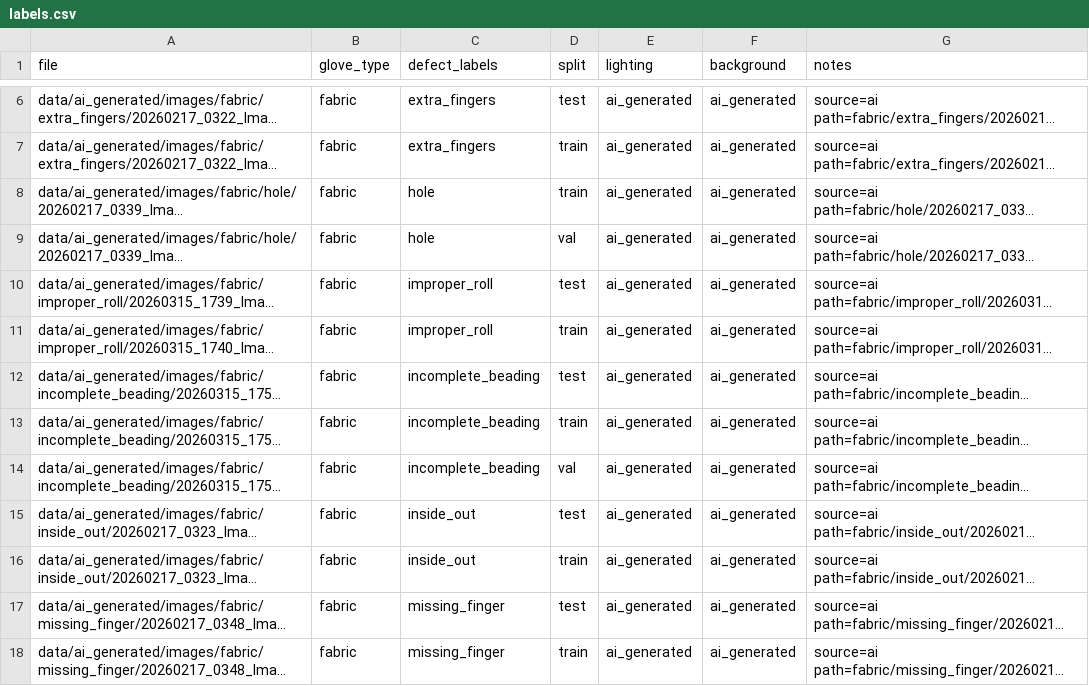
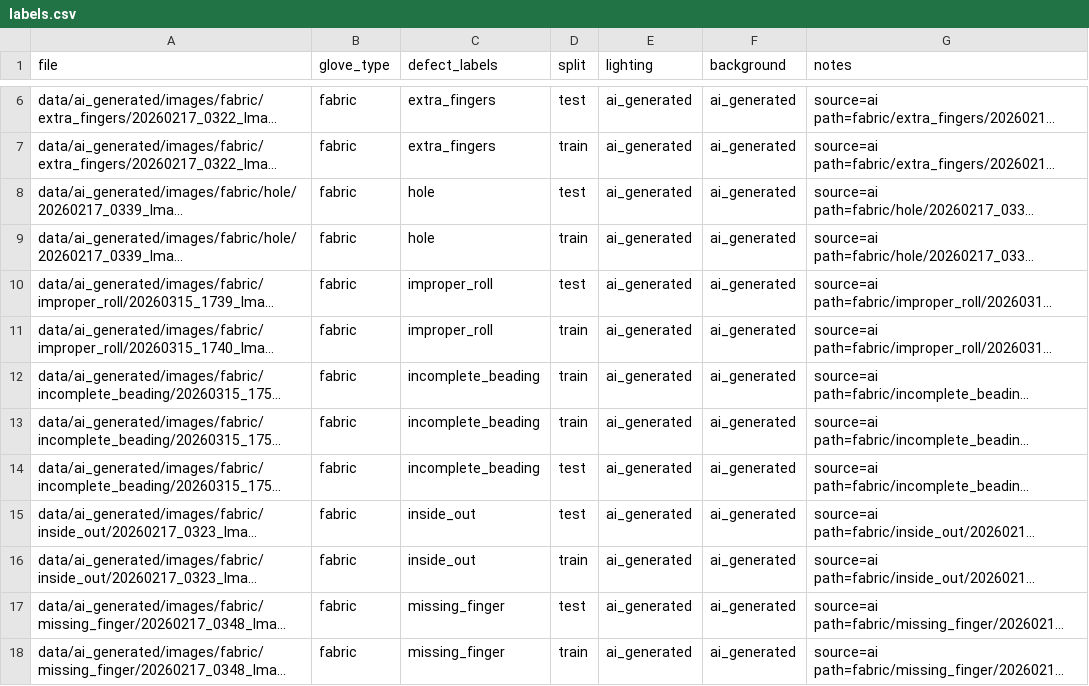
Before and after one commit to noorullahbaig/glove_defect_detection, a CSV file: data/ai_generated/labels.csv, drawn as a sheet; only a part is shown, gaps mark what is left out; long unchanged cells end in …; the diff covers the shown part only; the diff names each change by its address in the sheet, - before the commit and + after, or states it on an @@ line.

```diff
--- a/data/ai_generated/labels.csv
+++ b/data/ai_generated/labels.csv
-D8 (split): train
+D8 (split): test
-D9 (split): val
+D9 (split): train
-D12 (split): test
+D12 (split): train
-D14 (split): val
+D14 (split): test
```
Also changed, not shown: 6 added rows, 6 removed rows, 6 moved rows and 20 edited cells elsewhere in this file, 13 other files.
